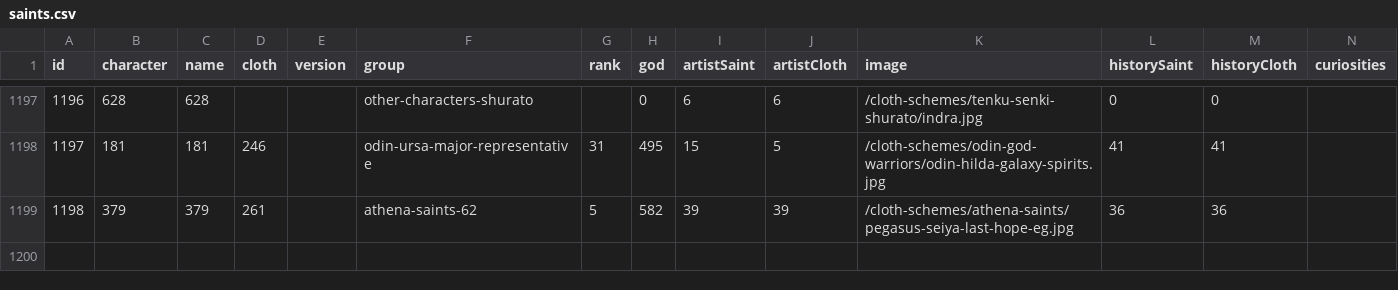
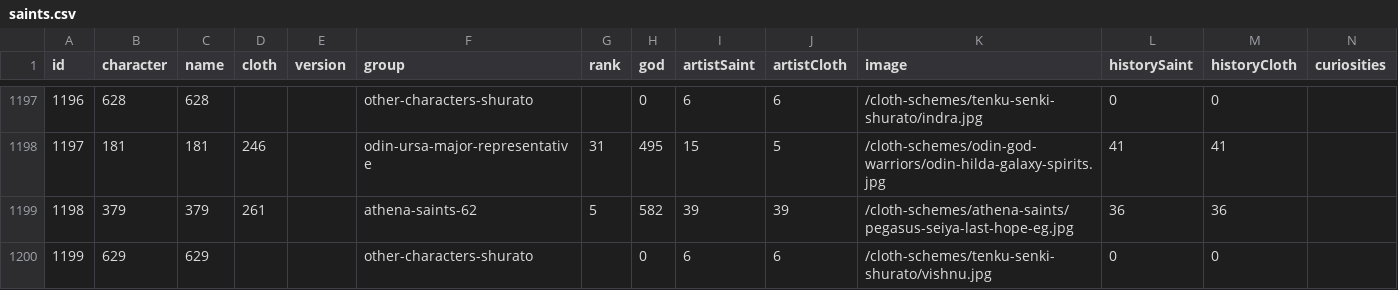
Before and after one commit to diegochagas/saintseiyacloths, a CSV file: csv/data/saints.csv, drawn as a sheet; only a part is shown, gaps mark what is left out.

Commit message:
feat: add Vishnu (Shurato) by Cerberus Rack

```diff
--- a/csv/data/saints.csv
+++ b/csv/data/saints.csv
@@ -1199 +1199,2 @@
 1198,379,379,261,,athena-saints-62,5,582,39,39,/cloth-schemes/athena-saints/pegasus-seiya-last-hope-eg.jpg,36,36,
+1199,629,629,,,other-characters-shurato,,0,6,6,/cloth-schemes/tenku-senki-shurato/vishnu.jpg,0,0,
```
Also changed, not shown: csv/data/characters.csv, csv/data/names.csv, 4 other files.
